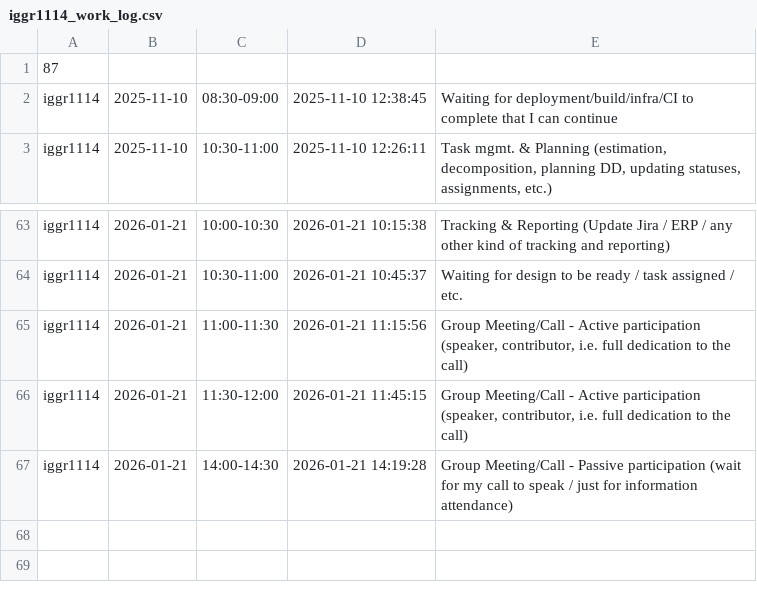
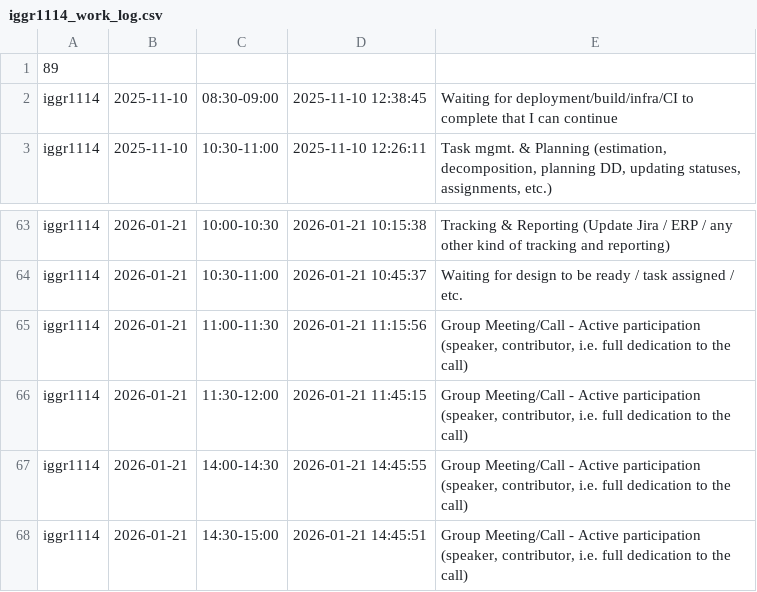
Before and after one commit to ShishalovMV/task-tracker-data, a CSV file: iggr1114_work_log.csv, drawn as a sheet; only a part is shown, gaps mark what is left out.

Commit message:
Update iggr1114_work_log.csv (version 89)

```diff
--- a/iggr1114_work_log.csv
+++ b/iggr1114_work_log.csv
@@ -1,2 +1,2 @@
-87
+89
 iggr1114|2025-11-10|08:30-09:00|2025-11-10 12:38:45|Waiting for deployment/build/infra/CI to complete that I can continue
@@ -66,2 +66,3 @@ iggr1114|2026-01-21|11:00-11:30|2026-01-21 11:15:56|Group Meeting/Call - Active
 iggr1114|2026-01-21|11:30-12:00|2026-01-21 11:45:15|Group Meeting/Call - Active participation (speaker, contributor, i.e. full dedication to the call)
-iggr1114|2026-01-21|14:00-14:30|2026-01-21 14:19:28|Group Meeting/Call - Passive participation (wait for my call to speak / just for information attendance)
+iggr1114|2026-01-21|14:00-14:30|2026-01-21 14:45:55|Group Meeting/Call - Active participation (speaker, contributor, i.e. full dedication to the call)
+iggr1114|2026-01-21|14:30-15:00|2026-01-21 14:45:51|Group Meeting/Call - Active participation (speaker, contributor, i.e. full dedication to the call)
```
